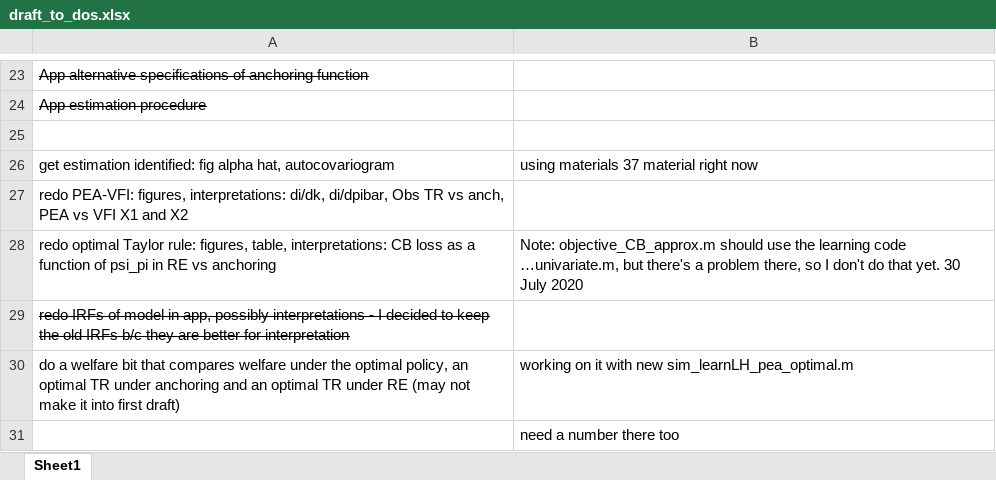
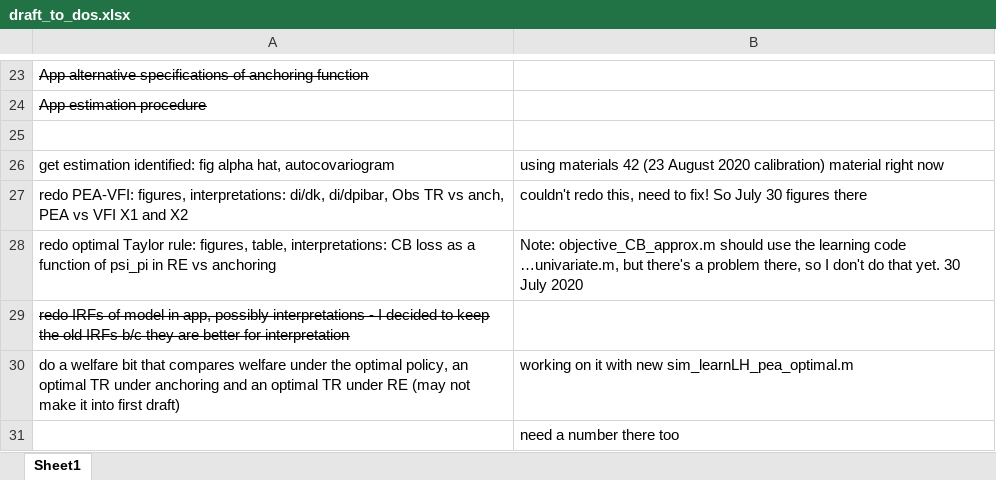
Before and after one commit to lauragati/next, an Excel workbook: writeups/draft_to_dos.xlsx, sheet Sheet1, drawn as a sheet; only a part is shown, gaps mark what is left out; values as stored, in another font and other column widths than the file's, no borders; the diff names each change by its address in the sheet, - before the commit and + after, or states it on an @@ line.

Commit message:
did first-pass calibration and redid PEA, VFI and Taylor-rule loss functions given it

```diff
--- a/writeups/draft_to_dos.xlsx (sheet Sheet1)
+++ b/writeups/draft_to_dos.xlsx (sheet Sheet1)
-B26: using materials 37 material right…
+B26: using materials 42 (23 August 2020 calibration) material right…
-B27: (empty)
+B27: couldn't redo this, need to fix! So July 30 figures there
```
Also changed, not shown: literature/record_opt_monpol_learning.xlsx, 55 other files.
